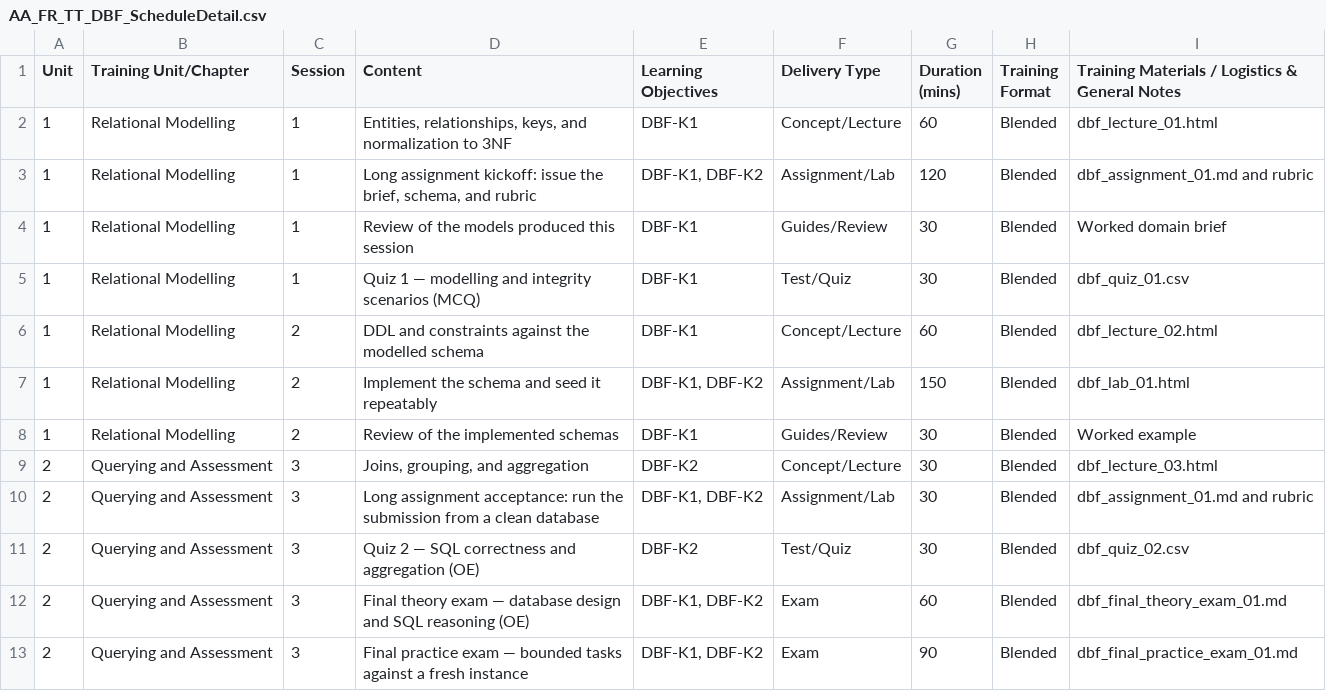
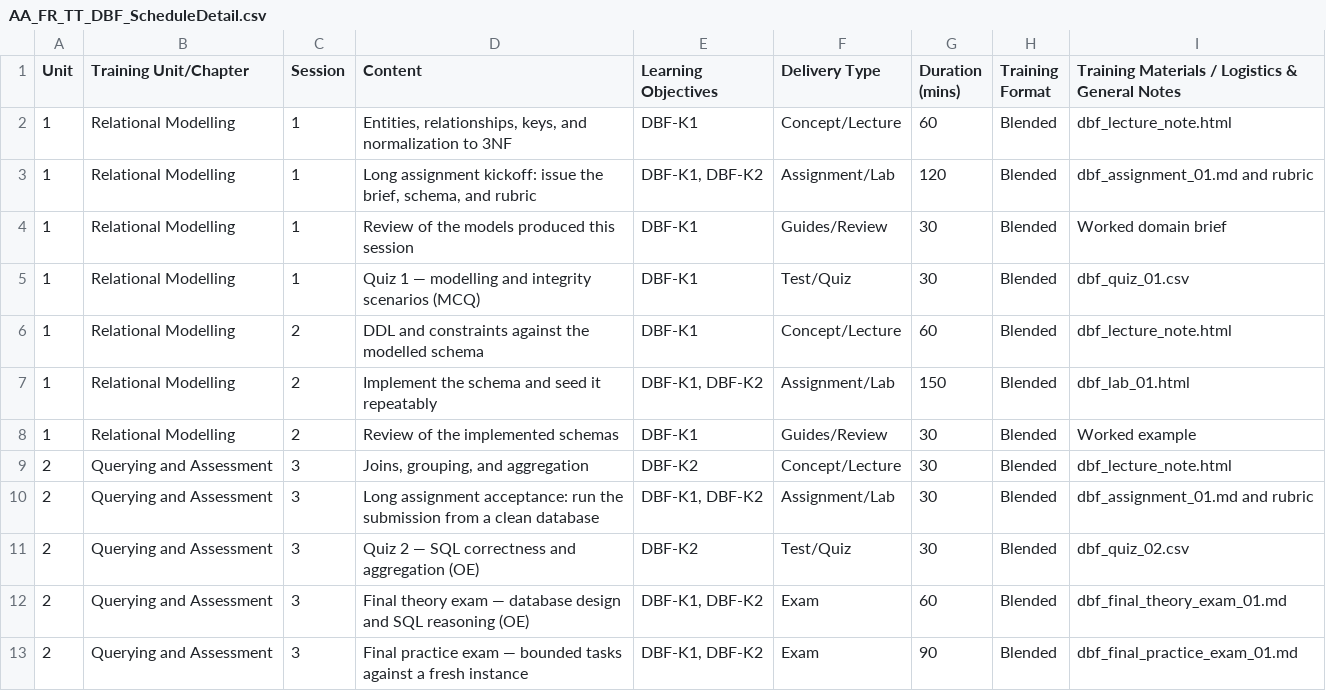
Before and after one commit to phuongbv00/get-fsa-training-done, a CSV file: src/get_fsa_training_done/payload/get-fsa-training-done/references/program/examples/mini/curriculum/syllabi/AA_FR_TT_DBF_ScheduleDetail.csv, drawn as a sheet.

```diff
--- a/src/get_fsa_training_done/payload/get-fsa-training-done/references/program/examples/mini/curriculum/syllabi/AA_FR_TT_DBF_ScheduleDetail.csv
+++ b/src/get_fsa_training_done/payload/get-fsa-training-done/references/program/examples/mini/curriculum/syllabi/AA_FR_TT_DBF_ScheduleDetail.csv
@@ -1,3 +1,3 @@
 Unit,Training Unit/Chapter,Session,Content,Learning Objectives,Delivery Type,Duration (mins),Training Format,Training Materials / Logistics & General Notes
-1,Relational Modelling,1,"Entities, relationships, keys, and normalization to 3NF",DBF-K1,Concept/Lecture,60,Blended,dbf_lecture_01.html
+1,Relational Modelling,1,"Entities, relationships, keys, and normalization to 3NF",DBF-K1,Concept/Lecture,60,Blended,dbf_lecture_note.html
 1,Relational Modelling,1,"Long assignment kickoff: issue the brief, schema, and rubric","DBF-K1, DBF-K2",Assignment/Lab,120,Blended,dbf_assignment_01.md and rubric
@@ -5,6 +5,6 @@ Unit,Training Unit/Chapter,Session,Content,Learning Objectives,Delivery Type,Dur
 1,Relational Modelling,1,Quiz 1 — modelling and integrity scenarios (MCQ),DBF-K1,Test/Quiz,30,Blended,dbf_quiz_01.csv
-1,Relational Modelling,2,DDL and constraints against the modelled schema,DBF-K1,Concept/Lecture,60,Blended,dbf_lecture_02.html
+1,Relational Modelling,2,DDL and constraints against the modelled schema,DBF-K1,Concept/Lecture,60,Blended,dbf_lecture_note.html
 1,Relational Modelling,2,Implement the schema and seed it repeatably,"DBF-K1, DBF-K2",Assignment/Lab,150,Blended,dbf_lab_01.html
 1,Relational Modelling,2,Review of the implemented schemas,DBF-K1,Guides/Review,30,Blended,Worked example
-2,Querying and Assessment,3,"Joins, grouping, and aggregation",DBF-K2,Concept/Lecture,30,Blended,dbf_lecture_03.html
+2,Querying and Assessment,3,"Joins, grouping, and aggregation",DBF-K2,Concept/Lecture,30,Blended,dbf_lecture_note.html
 2,Querying and Assessment,3,"Long assignment acceptance: run the submission from a clean database","DBF-K1, DBF-K2",Assignment/Lab,30,Blended,dbf_assignment_01.md and rubric
```
Also changed, not shown: src/get_fsa_training_done/payload/get-fsa-training-done/references/material/examples/plan/AA_FR_TT_DBF_ScheduleDetail.csv, src/get_fsa_training_done/payload/get-fsa-training-done/references/program/examples/mini/curriculum/syllabi/AA_FR_TT_FND_ScheduleDetail.csv, 40 other files.
